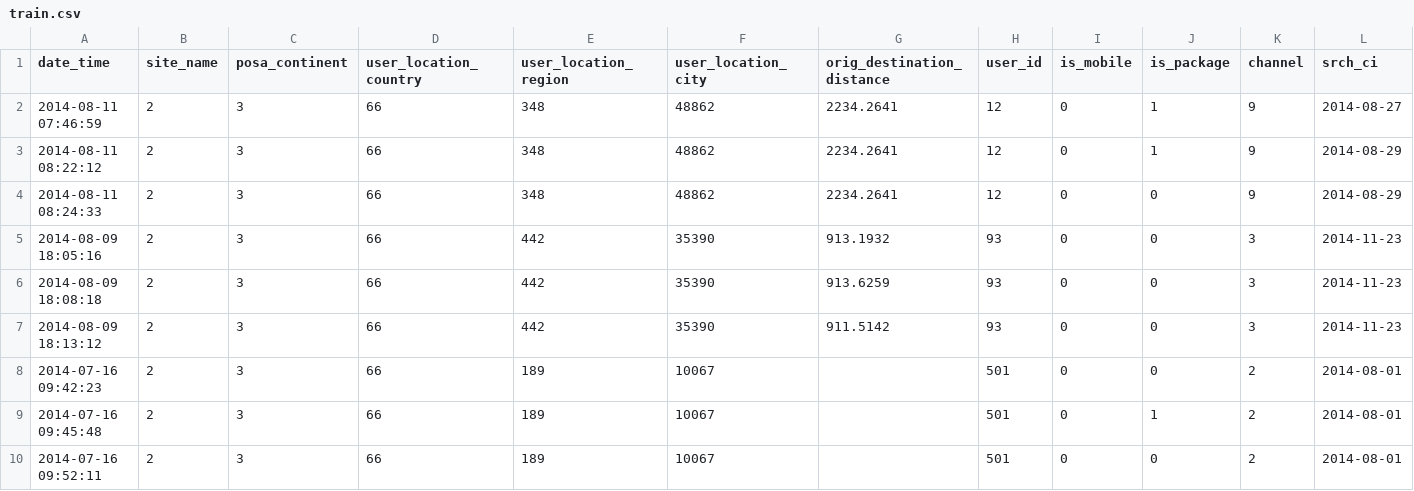
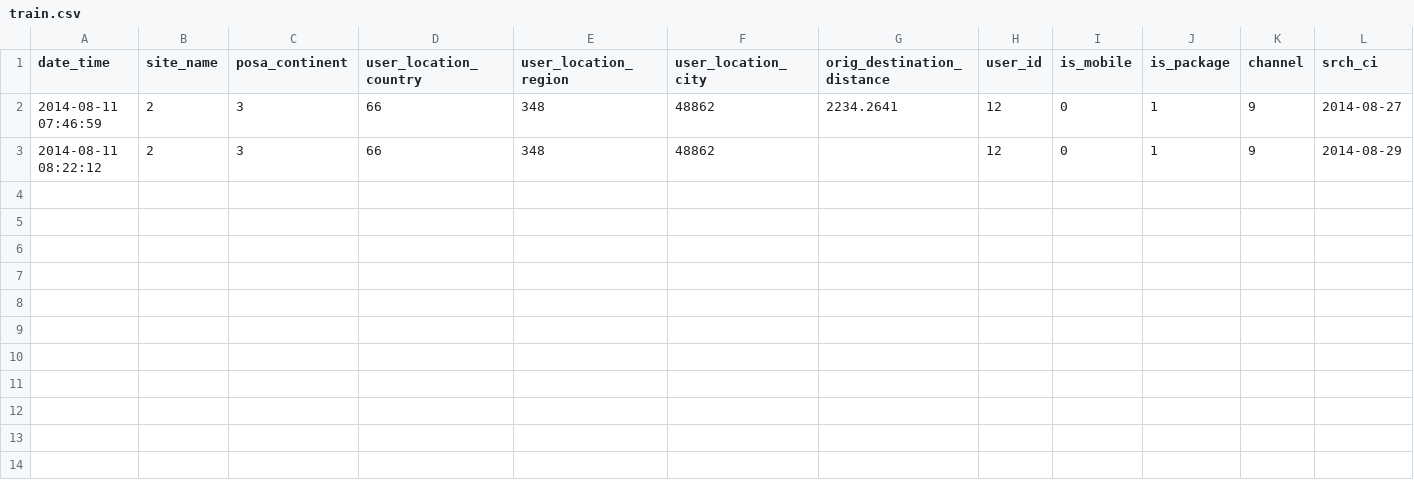
Before and after one commit to VakhoQ/csv-to-avro-parquet-convertor, a CSV file: src/main/resources/csv/train.csv, drawn as a sheet; only a part is shown; rows hold the shown columns only; the diff names each change by its address in the sheet, - before the commit and + after, or states it on an @@ line.

```diff
--- a/src/main/resources/csv/train.csv
+++ b/src/main/resources/csv/train.csv
-G3 (orig_destination_distance): 2234.2641
+G3 (orig_destination_distance): (empty)
-row 4: 2014-08-11 08:24:33 | 2 | 3 | 66 | 348 | 48862 | 2234.2641 | 12 | 0 | 0 | 9 | 2014-08-29
-row 5: 2014-08-09 18:05:16 | 2 | 3 | 66 | 442 | 35390 | 913.1932 | 93 | 0 | 0 | 3 | 2014-11-23
-row 6: 2014-08-09 18:08:18 | 2 | 3 | 66 | 442 | 35390 | 913.6259 | 93 | 0 | 0 | 3 | 2014-11-23
-row 7: 2014-08-09 18:13:12 | 2 | 3 | 66 | 442 | 35390 | 911.5142 | 93 | 0 | 0 | 3 | 2014-11-23
-row 8: 2014-07-16 09:42:23 | 2 | 3 | 66 | 189 | 10067 |  | 501 | 0 | 0 | 2 | 2014-08-01
-row 9: 2014-07-16 09:45:48 | 2 | 3 | 66 | 189 | 10067 |  | 501 | 0 | 1 | 2 | 2014-08-01
-row 10: 2014-07-16 09:52:11 | 2 | 3 | 66 | 189 | 10067 |  | 501 | 0 | 0 | 2 | 2014-08-01
```
Also changed, not shown: 8 other files.
